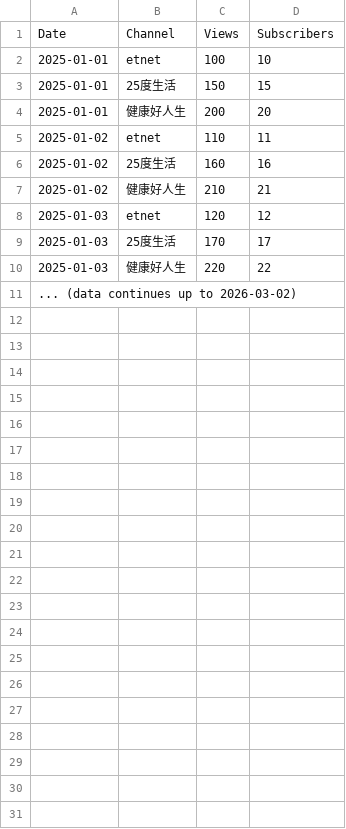
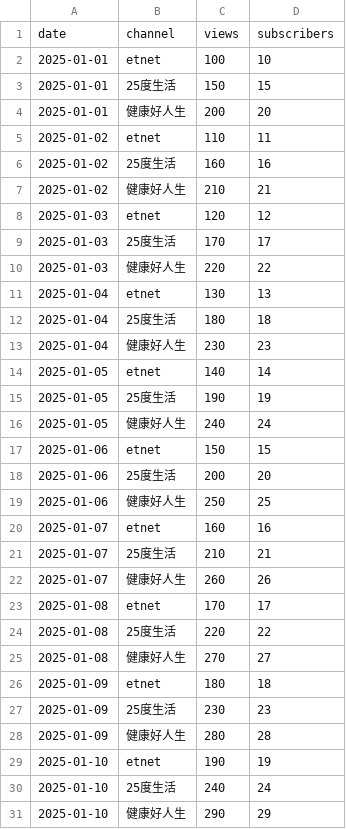
Before and after one commit to etnetmarketing2880/etnet-youtube-dashboard, a CSV file: data/daily_analytics.csv, drawn as a sheet.

```diff
--- a/data/daily_analytics.csv
+++ b/data/daily_analytics.csv
@@ -1,2 +1,2 @@
-Date,Channel,Views,Subscribers
+date,channel,views,subscribers
 2025-01-01,etnet,100,10
@@ -10,2 +10,22 @@ Date,Channel,Views,Subscribers
 2025-01-03,健康好人生,220,22
-... (data continues up to 2026-03-02)
+2025-01-04,etnet,130,13
+2025-01-04,25度生活,180,18
+2025-01-04,健康好人生,230,23
+2025-01-05,etnet,140,14
+2025-01-05,25度生活,190,19
+2025-01-05,健康好人生,240,24
+2025-01-06,etnet,150,15
+2025-01-06,25度生活,200,20
+2025-01-06,健康好人生,250,25
+2025-01-07,etnet,160,16
+2025-01-07,25度生活,210,21
+2025-01-07,健康好人生,260,26
+2025-01-08,etnet,170,17
+2025-01-08,25度生活,220,22
+2025-01-08,健康好人生,270,27
+2025-01-09,etnet,180,18
+2025-01-09,25度生活,230,23
+2025-01-09,健康好人生,280,28
+2025-01-10,etnet,190,19
+2025-01-10,25度生活,240,24
+2025-01-10,健康好人生,290,29
```
Also changed, not shown: data/monthly_analytics.csv, 3 other files.
